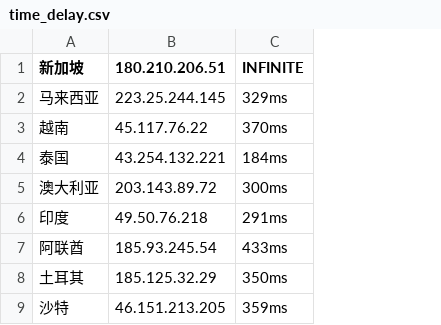
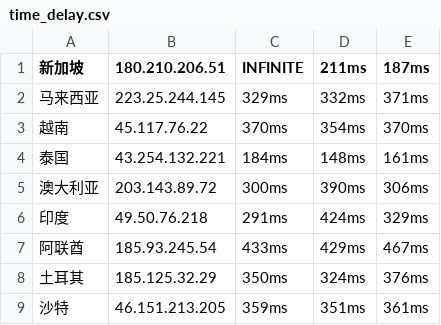
Before and after one commit to 52ai/Crawler4Caida, a CSV file: smallscripts/001国际通道园区网络环境测试脚本/time_delay.csv, drawn as a sheet; only a part is shown; the diff names each change by its address in the sheet, - before the commit and + after, or states it on an @@ line.

Commit message:
国际通道园区网络环境测试脚本 GET DONE

```diff
--- a/smallscripts/001国际通道园区网络环境测试脚本/time_delay.csv
+++ b/smallscripts/001国际通道园区网络环境测试脚本/time_delay.csv
+column D (211ms), rows 2-9: 332ms | 354ms | 148ms | 390ms | 424ms | 429ms | 324ms | 351ms
+column E (187ms), rows 2-9: 371ms | 370ms | 161ms | 306ms | 329ms | 467ms | 376ms | 361ms
```
Also changed, not shown: smallscripts/001国际通道园区网络环境测试脚本/loss_rate.csv, 6 other files.
